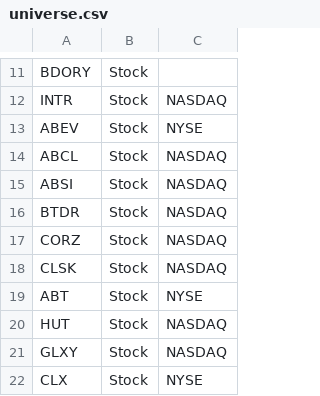
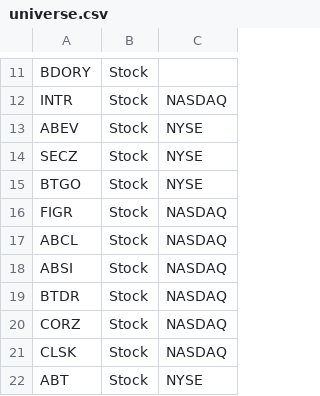
Before and after one commit to aport550/majorah-data, a CSV file: data/universe.csv, drawn as a sheet; only a part is shown, gaps mark what is left out; the shorter side is filled out with more unchanged rows.

Commit message:
Update universe.csv

```diff
--- a/data/universe.csv
+++ b/data/universe.csv
@@ -13,2 +13,5 @@ INTR,Stock,NASDAQ
 ABEV,Stock,NYSE
+SECZ,Stock,NYSE
+BTGO,Stock,NYSE
+FIGR,Stock,NASDAQ
 ABCL,Stock,NASDAQ
```
